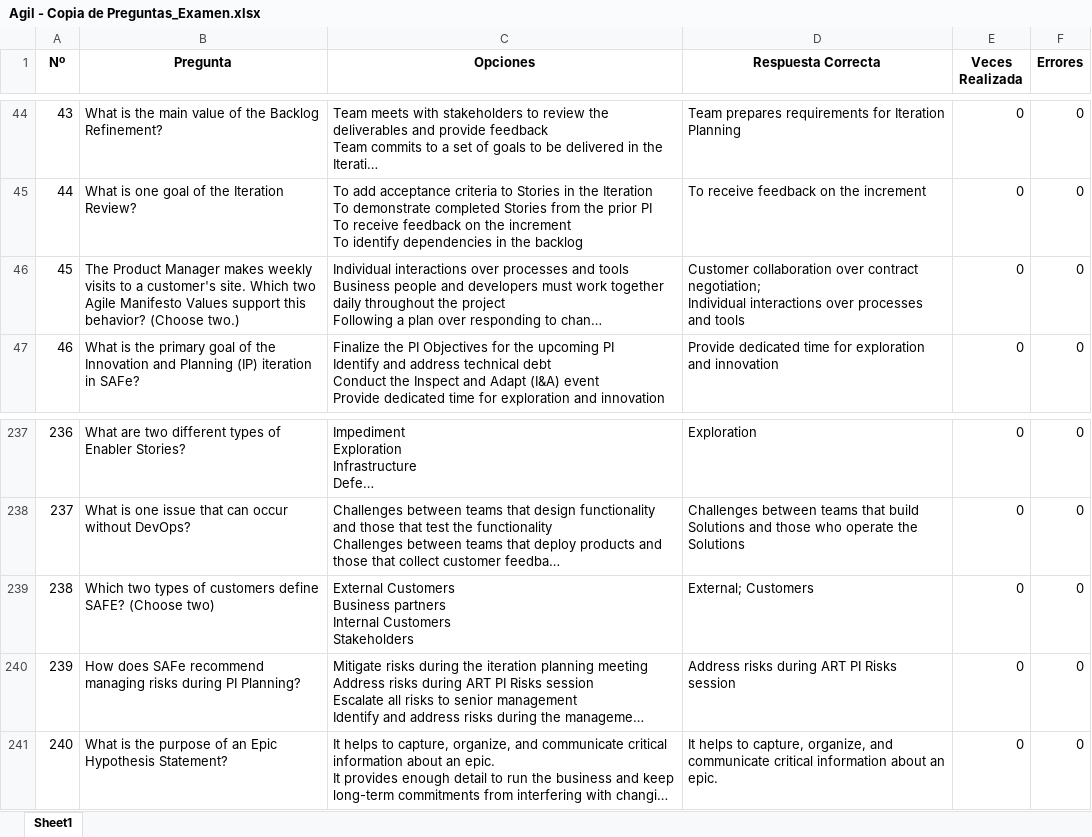
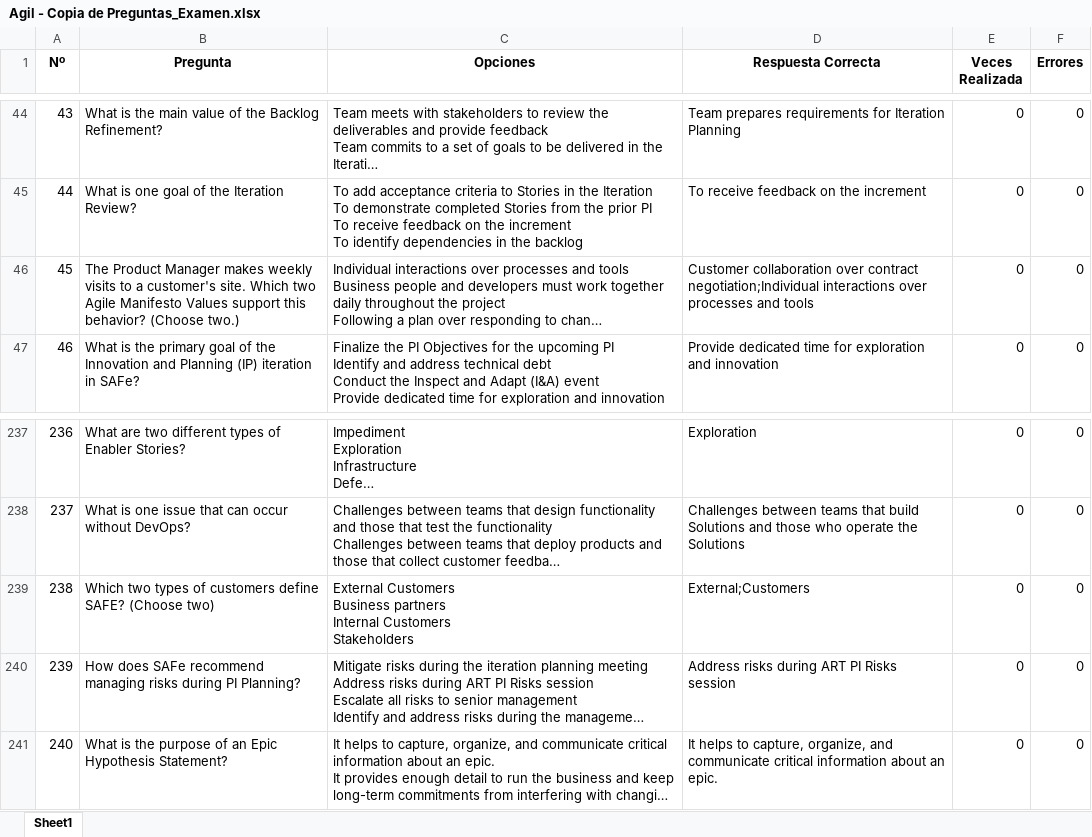
Before and after one commit to Jormart/safe-trainer, an Excel workbook: Agil - Copia de Preguntas_Examen.xlsx, sheet Sheet1, drawn as a sheet; only a part is shown, gaps mark what is left out; long unchanged cells end in …; values as stored, in another font and other column widths than the file's, no borders; ↵ is a line break in a cell; the diff names each change by its address in the sheet, - before the commit and + after, or states it on an @@ line.

Commit message:
Se añade el modo buscador (test)

```diff
--- a/Agil - Copia de Preguntas_Examen.xlsx (sheet Sheet1)
+++ b/Agil - Copia de Preguntas_Examen.xlsx (sheet Sheet1)
-D46 (Respuesta Correcta): …over contract negotiation; ↵ Individual interactions over…
+D46 (Respuesta Correcta): …over contract negotiation;Individual interactions over…
-D239 (Respuesta Correcta): External; Customers
+D239 (Respuesta Correcta): External;Customers
```
